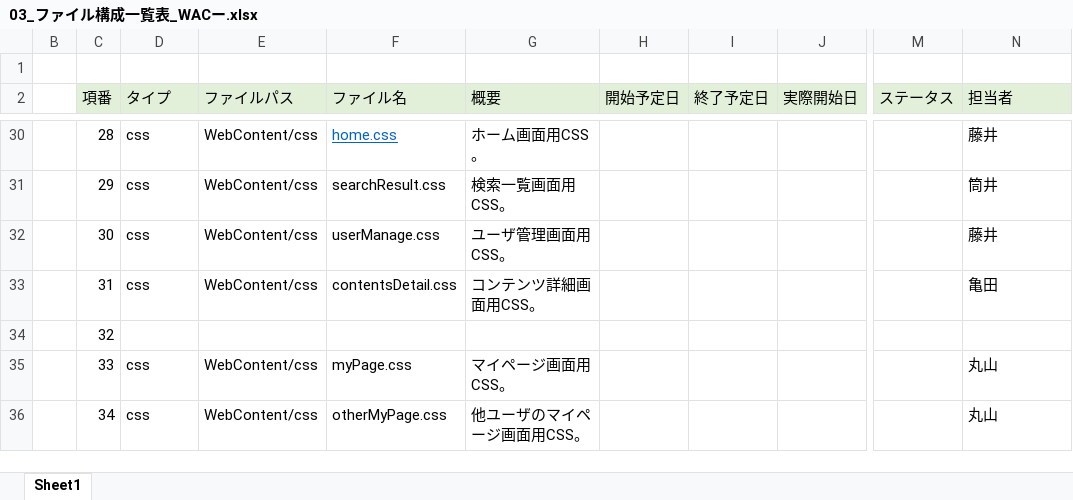
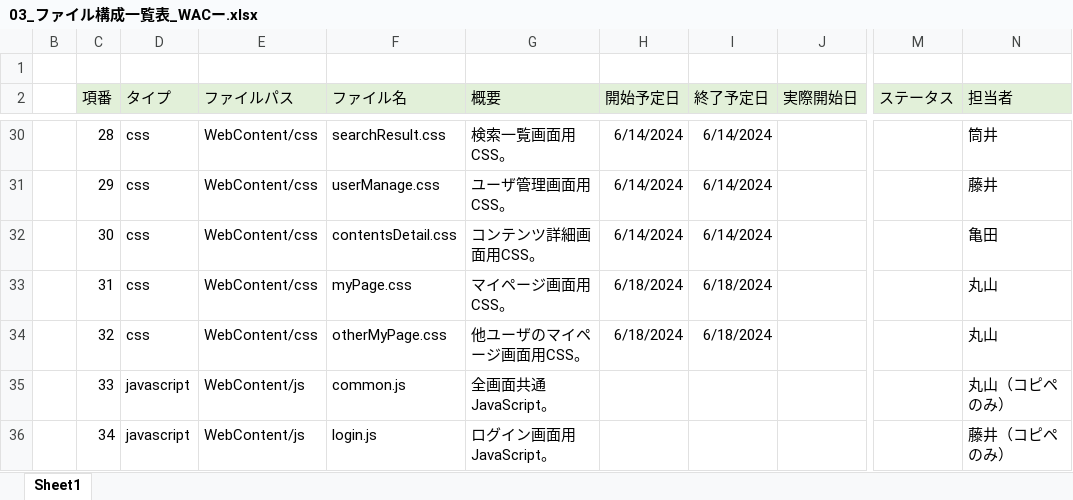
Before and after one commit to plusdojo2024/A2, an Excel workbook: doc/3_内部設計書/03_ファイル構成一覧表_WACー.xlsx, sheet Sheet1, drawn as a sheet; only a part is shown, gaps mark what is left out; values as stored, in another font and other column widths than the file's, no borders; the diff covers the shown part only; the diff names each change by its address in the sheet, - before the commit and + after, or states it on an @@ line.

```diff
--- a/doc/3_内部設計書/03_ファイル構成一覧表_WACー.xlsx (sheet Sheet1)
+++ b/doc/3_内部設計書/03_ファイル構成一覧表_WACー.xlsx (sheet Sheet1)
-F30 (ファイル名): home.css
+F30 (ファイル名): searchResult.css
@@ F30 underline: on → off, text colour: #0563C1 → black @@
-G30 (概要): ホーム画面用CSS。
+G30 (概要): 検索一覧画面用CSS。
-H30:H32 (開始予定日): (empty)
+H30:H32 (開始予定日): 6/14/2024
-I30:I32 (終了予定日): (empty)
+I30:I32 (終了予定日): 6/14/2024
-N30 (担当者): 藤井
+N30 (担当者): 筒井
-F31 (ファイル名): searchResult.css
+F31 (ファイル名): userManage.css
-G31 (概要): 検索一覧画面用CSS。
+G31 (概要): ユーザ管理画面用CSS。
-N31 (担当者): 筒井
+N31 (担当者): 藤井
-F32 (ファイル名): userManage.css
+F32 (ファイル名): contentsDetail.css
-G32 (概要): ユーザ管理画面用CSS。
+G32 (概要): コンテンツ詳細画面用CSS。
-N32 (担当者): 藤井
+N32 (担当者): 亀田
-F33 (ファイル名): contentsDetail.css
+F33 (ファイル名): myPage.css
-G33 (概要): コンテンツ詳細画面用CSS。
+G33 (概要): マイページ画面用CSS。
-H33:H34 (開始予定日): (empty)
+H33:H34 (開始予定日): 6/18/2024
-I33:I34 (終了予定日): (empty)
+I33:I34 (終了予定日): 6/18/2024
-N33 (担当者): 亀田
+N33 (担当者): 丸山
-D34 (タイプ): (empty)
+D34 (タイプ): css
-E34 (ファイルパス): (empty)
+E34 (ファイルパス): WebContent/css
-F34 (ファイル名): (empty)
+F34 (ファイル名): otherMyPage.css
-G34 (概要): (empty)
+G34 (概要): 他ユーザのマイページ画面用CSS。
-N34 (担当者): (empty)
+N34 (担当者): 丸山
-D35:D36 (タイプ): css
+D35:D36 (タイプ): javascript
-E35:E36 (ファイルパス): WebContent/css
+E35:E36 (ファイルパス): WebContent/js
-F35 (ファイル名): myPage.css
+F35 (ファイル名): common.js
-G35 (概要): マイページ画面用CSS。
+G35 (概要): 全画面共通JavaScript。
-N35 (担当者): 丸山
+N35 (担当者): 丸山（コピペのみ）
-F36 (ファイル名): otherMyPage.css
+F36 (ファイル名): login.js
-G36 (概要): 他ユーザのマイページ画面用CSS。
+G36 (概要): ログイン画面用JavaScript。
-N36 (担当者): 丸山
+N36 (担当者): 藤井（コピペのみ）
```
Also changed, not shown: 7 added rows, 10 removed rows, 243 edited cells and cell formats elsewhere in this sheet, doc/2_外部設計書/02_DB定義書_WAC.xlsx, doc/2_外部設計書/02_機能一覧_WAC.xlsx.
